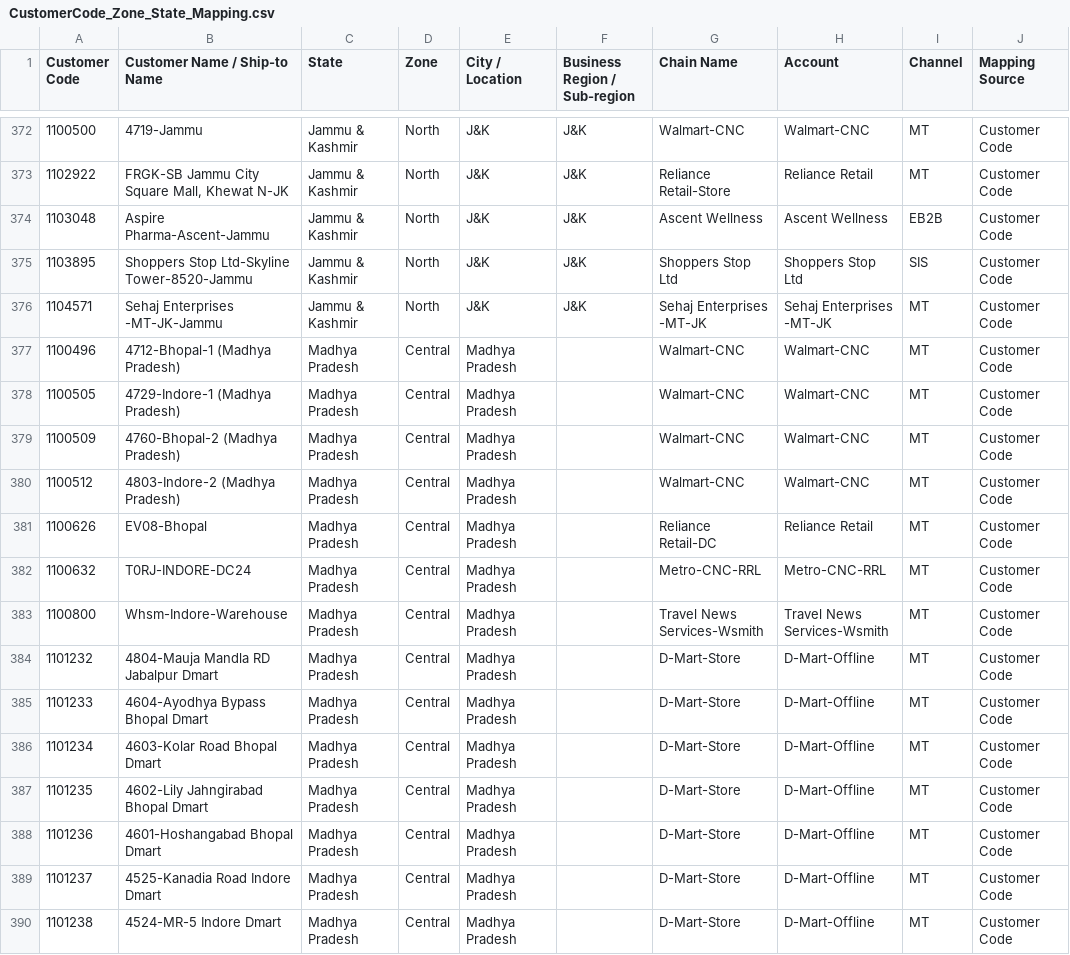
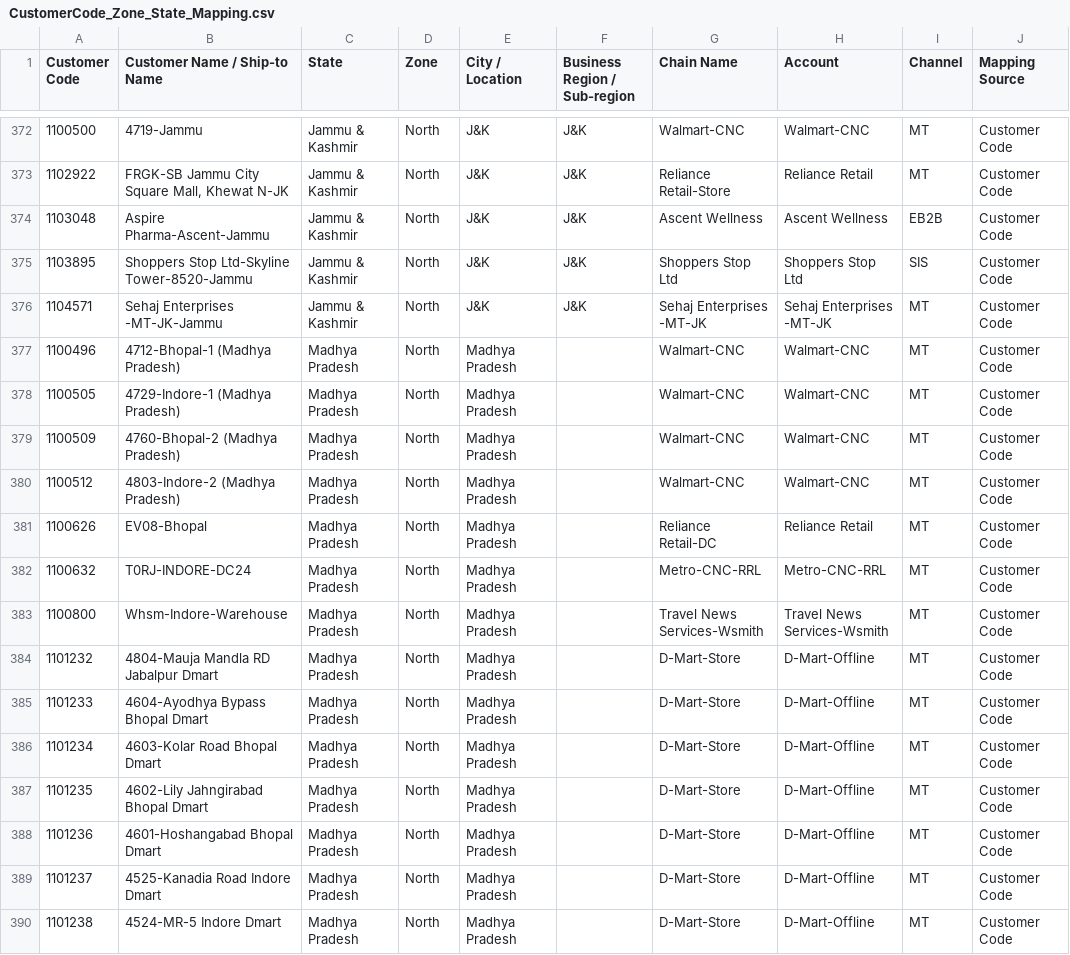
Before and after one commit to aswalsheshant-cell/mt-dashboard, a CSV file: PowerBI/SeedData/Mapping/CustomerCode_Zone_State_Mapping.csv, drawn as a sheet; only a part is shown, gaps mark what is left out; the diff covers the shown part only; the diff names each change by its address in the sheet, - before the commit and + after, or states it on an @@ line.

```diff
--- a/PowerBI/SeedData/Mapping/CustomerCode_Zone_State_Mapping.csv
+++ b/PowerBI/SeedData/Mapping/CustomerCode_Zone_State_Mapping.csv
-D377:D390 (Zone): Central
+D377:D390 (Zone): North
```
Also changed, not shown: 112 edited cells elsewhere in this file, PowerBI/SeedData/Masters/ShipToMaster.csv, PowerBI/SeedData/Masters/ZoneStateMaster.csv, 49 other files.
